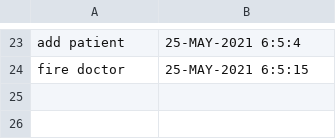
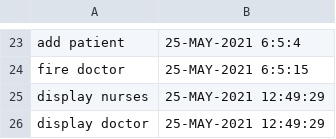
Before and after one commit to dariahazaparu/DoctorsOffice, a CSV file: resources/output/audit.csv, drawn as a sheet; only a part is shown, gaps mark what is left out.

Commit message:
Update and display
Doctors: any change is now visible from the database. CRUD complete.

```diff
--- a/resources/output/audit.csv
+++ b/resources/output/audit.csv
@@ -24 +24,3 @@ add patient,25-MAY-2021 6:5:4
 fire doctor,25-MAY-2021 6:5:15
+display nurses,25-MAY-2021 12:49:29
+display doctor,25-MAY-2021 12:49:29
```
Also changed, not shown: 7 other files.
